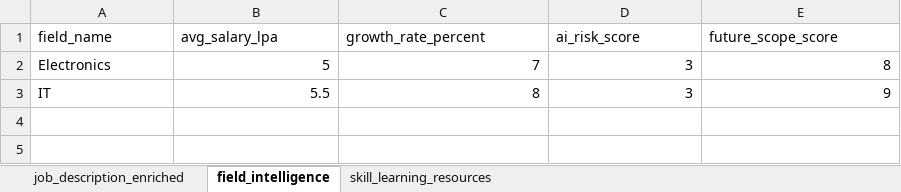
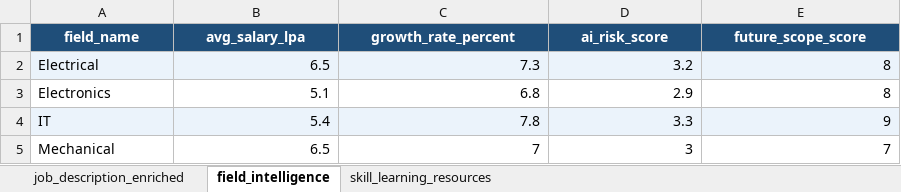
Before and after one commit to SaiLekhana06/skill-gap-radar-adv-, an Excel workbook: Skill_Gap_Radar_dataset(1).xlsx, sheet field_intelligence, drawn as a sheet; values as stored, in another font and other column widths than the file's, no borders; addresses are those after the commit; the diff names each change by its address in the sheet, - before the commit and + after, or states it on an @@ line.

```diff
--- a/Skill_Gap_Radar_dataset(1).xlsx (sheet field_intelligence)
+++ b/Skill_Gap_Radar_dataset(1).xlsx (sheet field_intelligence)
@@ A1:E1 fill: none → #1F4E79, bold: off → on, text colour: black → #FFFFFF, alignment: left → center @@
+row 2: Electrical | 6.5 | 7.3 | 3.2 | 8
-B3 (avg_salary_lpa): 5
+B3 (avg_salary_lpa): 5.1
-C3 (growth_rate_percent): 7
+C3 (growth_rate_percent): 6.8
-D3 (ai_risk_score): 3
+D3 (ai_risk_score): 2.9
-A4:E4 fill: none
+A4:E4 fill: #EBF3FB
-B4 (avg_salary_lpa): 5.5
+B4 (avg_salary_lpa): 5.4
-C4 (growth_rate_percent): 8
+C4 (growth_rate_percent): 7.8
-D4 (ai_risk_score): 3
+D4 (ai_risk_score): 3.3
+row 5: Mechanical | 6.5 | 7 | 3 | 7
```
Also changed, not shown: sheet job_description_enriched, sheet skill_learning_resources.
